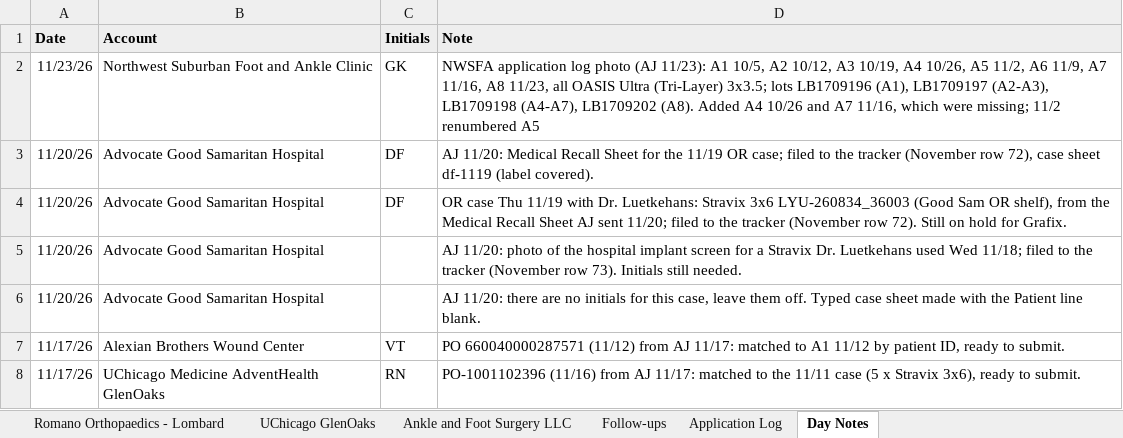
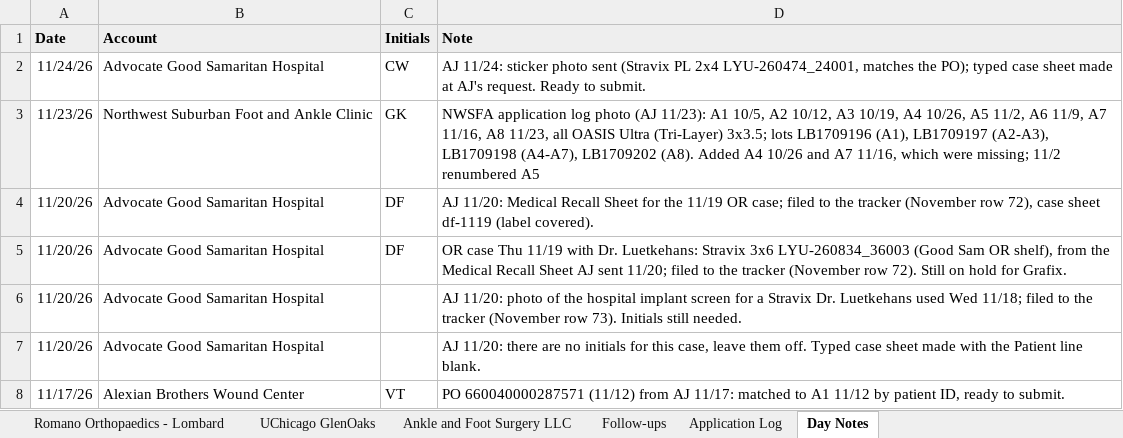
Before and after one commit to ajpeterson113/Graft-Tracker, an Excel workbook: Chi_West_Patient_List.xlsx, sheet Day Notes, drawn as a sheet; only a part is shown; the shorter side is filled out with more unchanged rows; values as stored, in another font and other column widths than the file's, no borders; the diff names each change by its address in the sheet, - before the commit and + after, or states it on an @@ line.

```diff
--- a/Chi_West_Patient_List.xlsx (sheet Day Notes)
+++ b/Chi_West_Patient_List.xlsx (sheet Day Notes)
+row 2: 11/24/26 | Advocate Good Samaritan Hospital | CW | AJ 11/24: sticker photo sent (Stravix PL 2x4 LYU-260474_24001, matches the PO); typed case sheet made at AJ's request. Ready to submit.
```
Also changed, not shown: sheet All Patients, sheet Good Samaritan, sheet Alexian, sheet Application Log, Graft_Tracker_BIOT_Chicago_West.xlsx, 22 other files.
